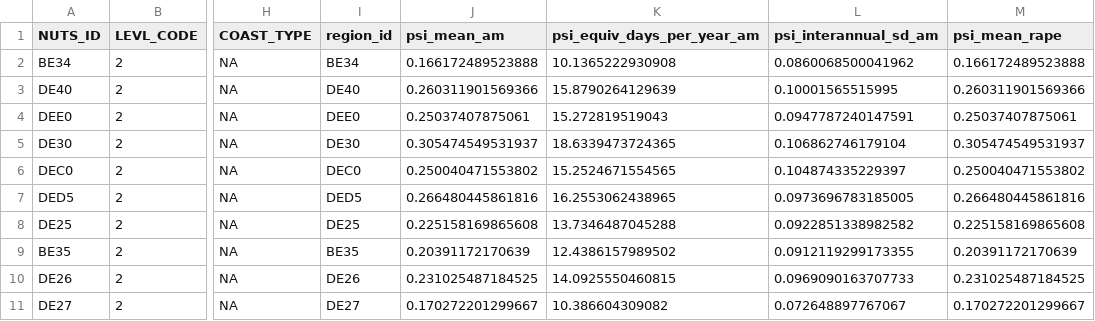
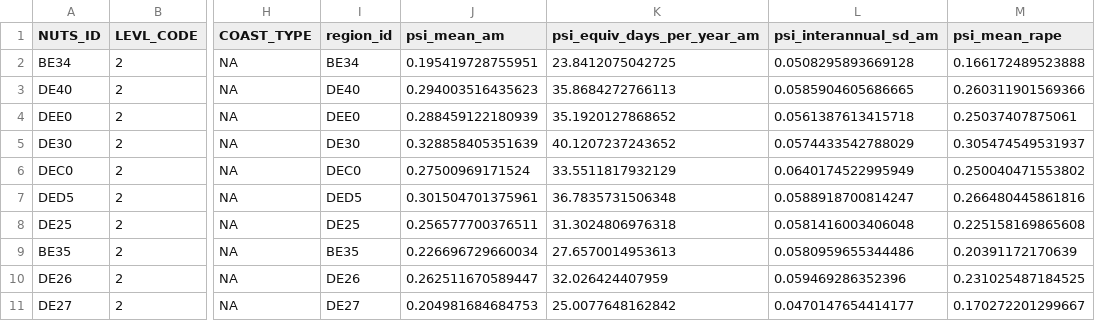
Before and after one commit to hectorvh/agriculture_DA, a CSV file: outputs/tables/top10_sunf_suit.csv, drawn as a sheet; only a part is shown, gaps mark what is left out; the diff names each change by its address in the sheet, - before the commit and + after, or states it on an @@ line.

```diff
--- a/outputs/tables/top10_sunf_suit.csv
+++ b/outputs/tables/top10_sunf_suit.csv
-J2 (psi_mean_am): 0.166172489523888
+J2 (psi_mean_am): 0.195419728755951
-K2 (psi_equiv_days_per_year_am): 10.1365222930908
+K2 (psi_equiv_days_per_year_am): 23.8412075042725
-L2 (psi_interannual_sd_am): 0.0860068500041962
+L2 (psi_interannual_sd_am): 0.0508295893669128
-J3 (psi_mean_am): 0.260311901569366
+J3 (psi_mean_am): 0.294003516435623
-K3 (psi_equiv_days_per_year_am): 15.8790264129639
+K3 (psi_equiv_days_per_year_am): 35.8684272766113
-L3 (psi_interannual_sd_am): 0.10001565515995
+L3 (psi_interannual_sd_am): 0.0585904605686665
-J4 (psi_mean_am): 0.25037407875061
+J4 (psi_mean_am): 0.288459122180939
-K4 (psi_equiv_days_per_year_am): 15.272819519043
+K4 (psi_equiv_days_per_year_am): 35.1920127868652
-L4 (psi_interannual_sd_am): 0.0947787240147591
+L4 (psi_interannual_sd_am): 0.0561387613415718
-J5 (psi_mean_am): 0.305474549531937
+J5 (psi_mean_am): 0.328858405351639
-K5 (psi_equiv_days_per_year_am): 18.6339473724365
+K5 (psi_equiv_days_per_year_am): 40.1207237243652
-L5 (psi_interannual_sd_am): 0.106862746179104
+L5 (psi_interannual_sd_am): 0.0574433542788029
-J6 (psi_mean_am): 0.250040471553802
+J6 (psi_mean_am): 0.27500969171524
-K6 (psi_equiv_days_per_year_am): 15.2524671554565
+K6 (psi_equiv_days_per_year_am): 33.5511817932129
-L6 (psi_interannual_sd_am): 0.104874335229397
+L6 (psi_interannual_sd_am): 0.0640174522995949
-J7 (psi_mean_am): 0.266480445861816
+J7 (psi_mean_am): 0.301504701375961
-K7 (psi_equiv_days_per_year_am): 16.2553062438965
+K7 (psi_equiv_days_per_year_am): 36.7835731506348
-L7 (psi_interannual_sd_am): 0.0973696783185005
+L7 (psi_interannual_sd_am): 0.0588918700814247
-J8 (psi_mean_am): 0.225158169865608
+J8 (psi_mean_am): 0.256577700376511
-K8 (psi_equiv_days_per_year_am): 13.7346487045288
+K8 (psi_equiv_days_per_year_am): 31.3024806976318
-L8 (psi_interannual_sd_am): 0.0922851338982582
+L8 (psi_interannual_sd_am): 0.0581416003406048
-J9 (psi_mean_am): 0.20391172170639
+J9 (psi_mean_am): 0.226696729660034
-K9 (psi_equiv_days_per_year_am): 12.4386157989502
+K9 (psi_equiv_days_per_year_am): 27.6570014953613
-L9 (psi_interannual_sd_am): 0.0912119299173355
+L9 (psi_interannual_sd_am): 0.0580959655344486
-J10 (psi_mean_am): 0.231025487184525
+J10 (psi_mean_am): 0.262511670589447
-K10 (psi_equiv_days_per_year_am): 14.0925550460815
+K10 (psi_equiv_days_per_year_am): 32.026424407959
-L10 (psi_interannual_sd_am): 0.0969090163707733
+L10 (psi_interannual_sd_am): 0.059469286352396
-J11 (psi_mean_am): 0.170272201299667
+J11 (psi_mean_am): 0.204981684684753
-K11 (psi_equiv_days_per_year_am): 10.386604309082
+K11 (psi_equiv_days_per_year_am): 25.0077648162842
-L11 (psi_interannual_sd_am): 0.072648897767067
+L11 (psi_interannual_sd_am): 0.0470147654414177
```
Also changed, not shown: data_proc/tables/admin_pollination_stats.csv, outputs/tables/top10_rape_bad.csv, 48 other files.
